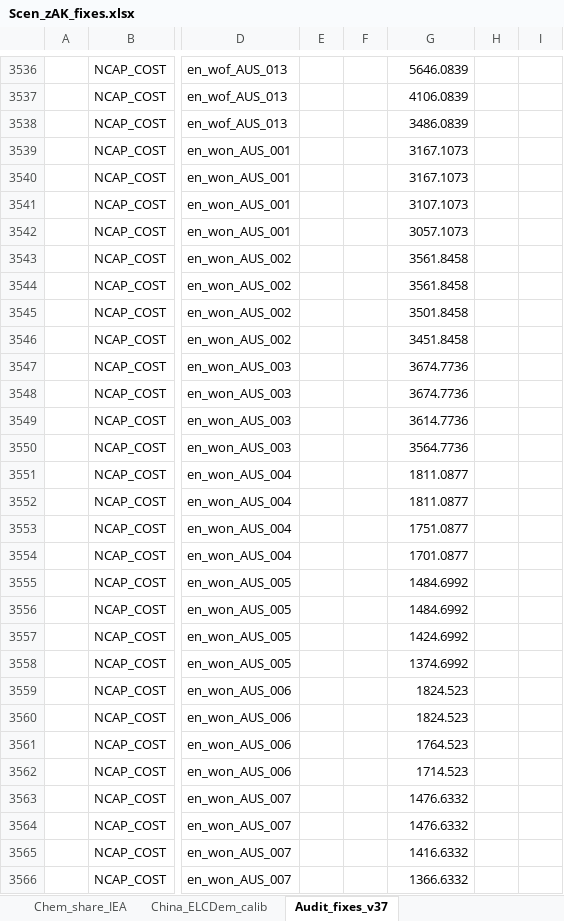
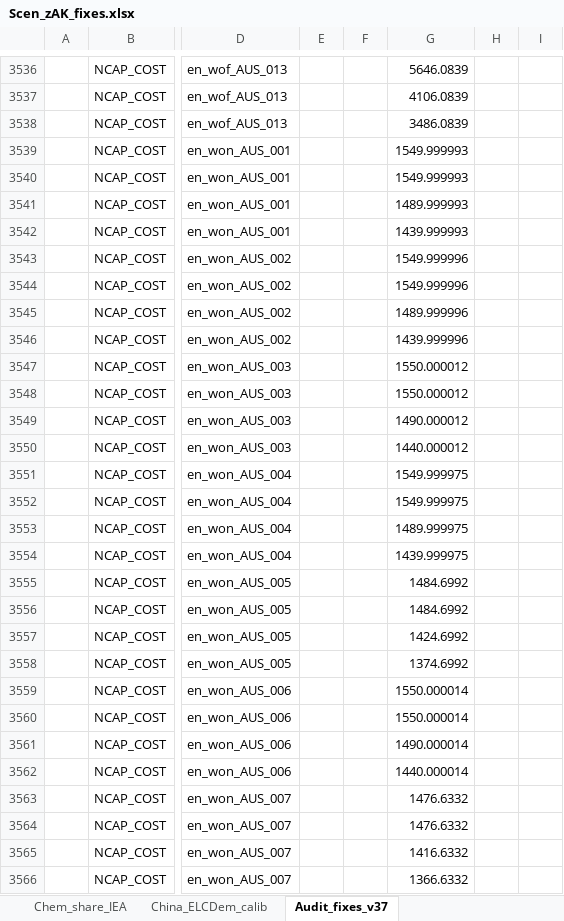
Before and after one commit to seanli12354/KiNESYS_BattCircularity-main, an Excel workbook: SuppXLS/Scen_zAK_fixes.xlsx, sheet Audit_fixes_v37, drawn as a sheet; only a part is shown, gaps mark what is left out; values as stored, in another font and other column widths than the file's, no borders; the diff covers the shown part only; the diff names each change by its address in the sheet, - before the commit and + after, or states it on an @@ line.

Commit message:
Add files via upload

```diff
--- a/SuppXLS/Scen_zAK_fixes.xlsx (sheet Audit_fixes_v37)
+++ b/SuppXLS/Scen_zAK_fixes.xlsx (sheet Audit_fixes_v37)
-G3539:G3540: 3167.1073
+G3539:G3540: 1549.999993
-G3541: 3107.1073
+G3541: 1489.999993
-G3542: 3057.1073
+G3542: 1439.999993
-G3543:G3544: 3561.8458
+G3543:G3544: 1549.999996
-G3545: 3501.8458
+G3545: 1489.999996
-G3546: 3451.8458
+G3546: 1439.999996
-G3547:G3548: 3674.7736
+G3547:G3548: 1550.000012
-G3549: 3614.7736
+G3549: 1490.000012
-G3550: 3564.7736
+G3550: 1440.000012
-G3551:G3552: 1811.0877
+G3551:G3552: 1549.999975
-G3553: 1751.0877
+G3553: 1489.999975
-G3554: 1701.0877
+G3554: 1439.999975
-G3559:G3560: 1824.523
+G3559:G3560: 1550.000014
-G3561: 1764.523
+G3561: 1490.000014
-G3562: 1714.523
+G3562: 1440.000014
```
Also changed, not shown: 2 added rows and 1492 edited cells elsewhere in this sheet, sheet Chem_share_IEA, sheet V2G_energy_cap, sheet util_limit.
